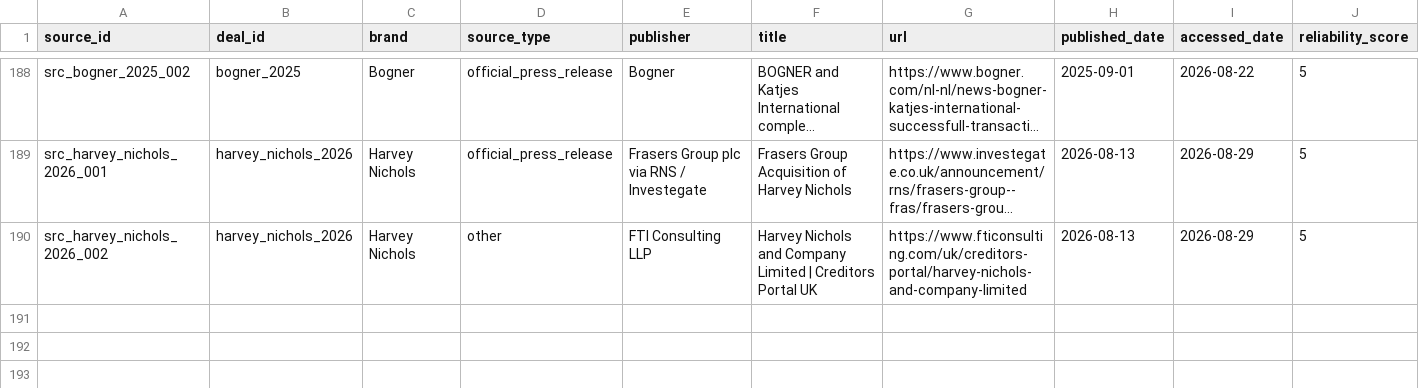
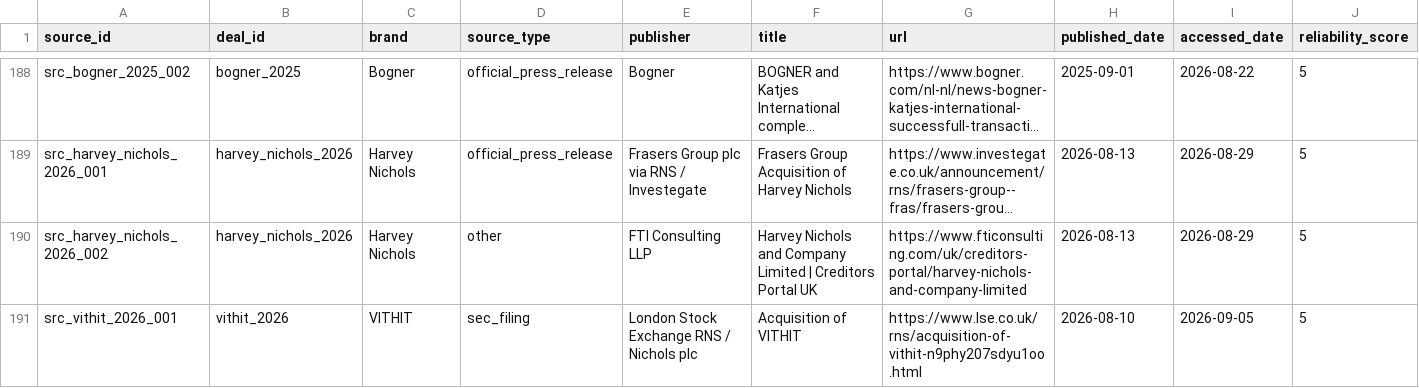
Before and after one commit to supersim123/eu-brand-transparency, a CSV file: data/sources.csv, drawn as a sheet; only a part is shown, gaps mark what is left out; long unchanged cells end in …; rows hold the shown columns only; the diff names each change by its address in the sheet, - before the commit and + after, or states it on an @@ line.

```diff
--- a/data/sources.csv
+++ b/data/sources.csv
+row 191: src_vithit_2026_001 | vithit_2026 | VITHIT | sec_filing | London Stock Exchange RNS / Nichols plc | Acquisition of VITHIT | https://www.lse.co.uk/rns/acquisition-of-vithit-n9phy207sdyu1oo.html | 2026-08-10 | 2026-09-05 | 5
```
Also changed, not shown: data/deals.csv, 10 other files.
